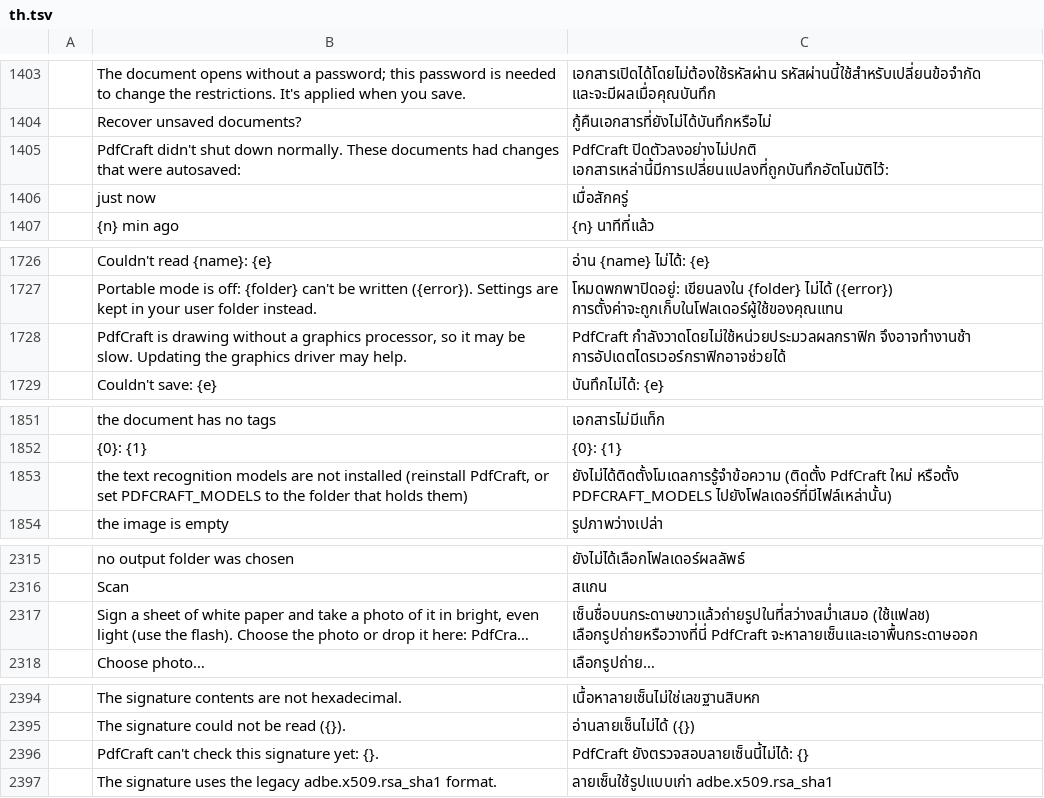
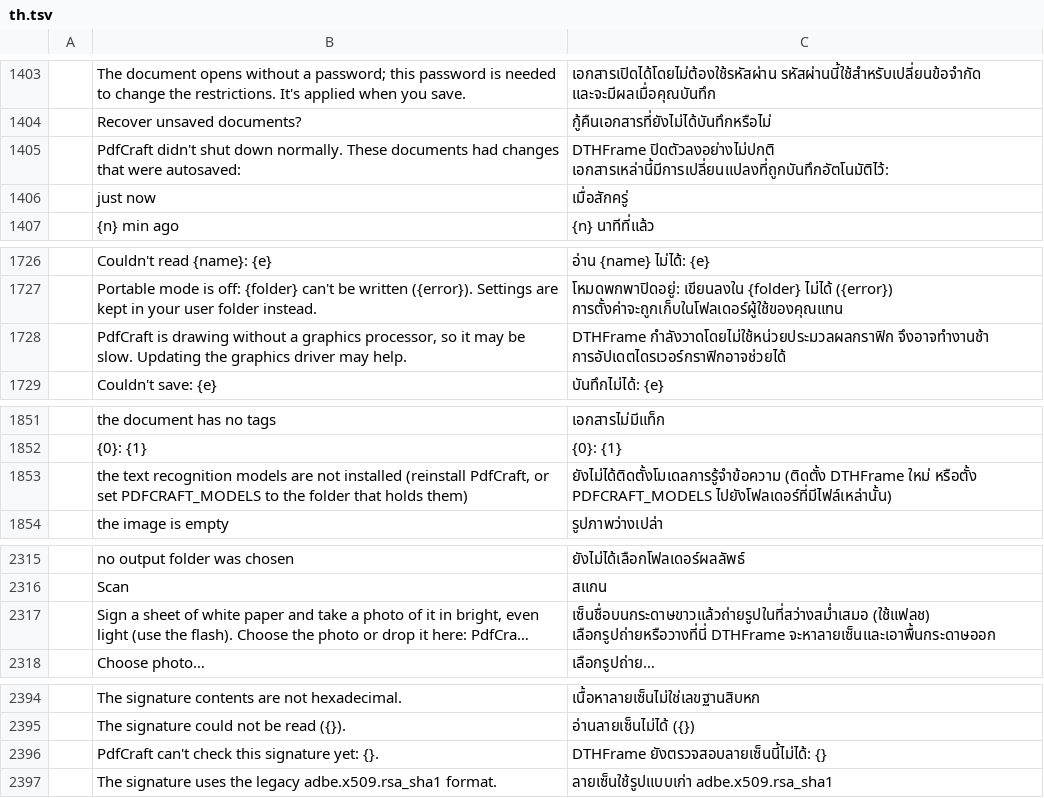
Before and after one commit to namkangwaan/DocCraftTH, a TSV file: crates/ui-egui/src/i18n/th.tsv, drawn as a sheet; only a part is shown, gaps mark what is left out; long unchanged cells end in …; the diff covers the shown part only; the diff names each change by its address in the sheet, - before the commit and + after, or states it on an @@ line.

Commit message:
fix(branding): update web titles and Thai UI strings to DTHFrame

```diff
--- a/crates/ui-egui/src/i18n/th.tsv
+++ b/crates/ui-egui/src/i18n/th.tsv
-C1405: PdfCraft ปิดตัวลงอย่างไม่ปกติ เอกสารเหล่านี้มีการเปลี่ยนแปลงที่ถูกบันทึกอัตโนมัติไว้:
+C1405: DTHFrame ปิดตัวลงอย่างไม่ปกติ เอกสารเหล่านี้มีการเปลี่ยนแปลงที่ถูกบันทึกอัตโนมัติไว้:
-C1728: PdfCraft กำลังวาดโดยไม่ใช้หน่วยประมวลผลกราฟิก จึงอาจทำงานช้า…
+C1728: DTHFrame กำลังวาดโดยไม่ใช้หน่วยประมวลผลกราฟิก จึงอาจทำงานช้า…
-C1853: ยังไม่ได้ติดตั้งโมเดลการรู้จำข้อความ (ติดตั้ง PdfCraft ใหม่ หรือตั้ง…
+C1853: ยังไม่ได้ติดตั้งโมเดลการรู้จำข้อความ (ติดตั้ง DTHFrame ใหม่ หรือตั้ง…
-C2317: …(ใช้แฟลช) เลือกรูปถ่ายหรือวางที่นี่ PdfCraft จะหาลายเซ็นและเอาพื้นกระดาษออก
+C2317: …(ใช้แฟลช) เลือกรูปถ่ายหรือวางที่นี่ DTHFrame จะหาลายเซ็นและเอาพื้นกระดาษออก
-C2396: PdfCraft ยังตรวจสอบลายเซ็นนี้ไม่ได้: {}
+C2396: DTHFrame ยังตรวจสอบลายเซ็นนี้ไม่ได้: {}
```
Also changed, not shown: 19 edited cells elsewhere in this file, 3 other files.
